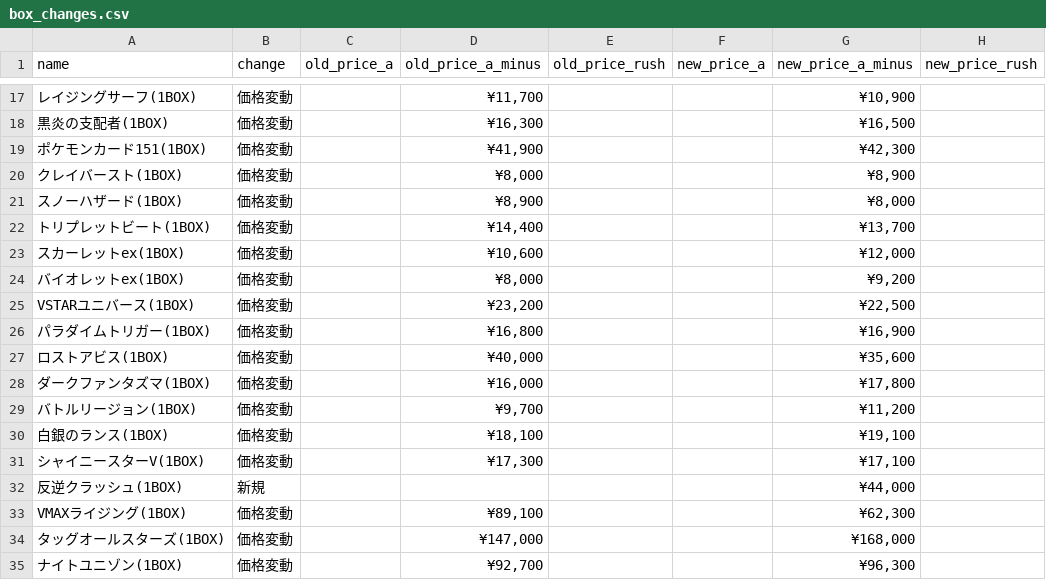
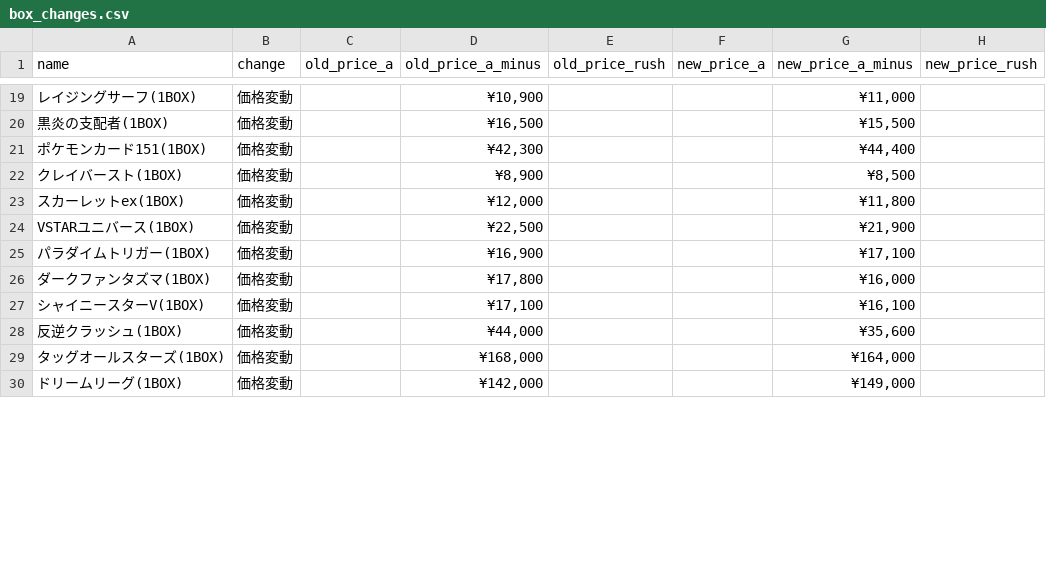
Before and after one commit to hegelgelda/tk-auto-program, a CSV file: data/box_changes.csv, drawn as a sheet; only a part is shown, gaps mark what is left out; the diff covers the shown part only.

```diff
--- a/data/box_changes.csv
+++ b/data/box_changes.csv
@@ -17,19 +19,12 @@
-レイジングサーフ(1BOX),価格変動,,"¥11,700",,,"¥10,900",
-黒炎の支配者(1BOX),価格変動,,"¥16,300",,,"¥16,500",
-ポケモンカード151(1BOX),価格変動,,"¥41,900",,,"¥42,300",
-クレイバースト(1BOX),価格変動,,"¥8,000",,,"¥8,900",
-スノーハザード(1BOX),価格変動,,"¥8,900",,,"¥8,000",
-トリプレットビート(1BOX),価格変動,,"¥14,400",,,"¥13,700",
-スカーレットex(1BOX),価格変動,,"¥10,600",,,"¥12,000",
-バイオレットex(1BOX),価格変動,,"¥8,000",,,"¥9,200",
-VSTARユニバース(1BOX),価格変動,,"¥23,200",,,"¥22,500",
-パラダイムトリガー(1BOX),価格変動,,"¥16,800",,,"¥16,900",
-ロストアビス(1BOX),価格変動,,"¥40,000",,,"¥35,600",
-ダークファンタズマ(1BOX),価格変動,,"¥16,000",,,"¥17,800",
-バトルリージョン(1BOX),価格変動,,"¥9,700",,,"¥11,200",
-白銀のランス(1BOX),価格変動,,"¥18,100",,,"¥19,100",
-シャイニースターV(1BOX),価格変動,,"¥17,300",,,"¥17,100",
-反逆クラッシュ(1BOX),新規,,,,,"¥44,000",
-VMAXライジング(1BOX),価格変動,,"¥89,100",,,"¥62,300",
-タッグオールスターズ(1BOX),価格変動,,"¥147,000",,,"¥168,000",
-ナイトユニゾン(1BOX),価格変動,,"¥92,700",,,"¥96,300",
+レイジングサーフ(1BOX),価格変動,,"¥10,900",,,"¥11,000",
+黒炎の支配者(1BOX),価格変動,,"¥16,500",,,"¥15,500",
+ポケモンカード151(1BOX),価格変動,,"¥42,300",,,"¥44,400",
+クレイバースト(1BOX),価格変動,,"¥8,900",,,"¥8,500",
+スカーレットex(1BOX),価格変動,,"¥12,000",,,"¥11,800",
+VSTARユニバース(1BOX),価格変動,,"¥22,500",,,"¥21,900",
+パラダイムトリガー(1BOX),価格変動,,"¥16,900",,,"¥17,100",
+ダークファンタズマ(1BOX),価格変動,,"¥17,800",,,"¥16,000",
+シャイニースターV(1BOX),価格変動,,"¥17,100",,,"¥16,100",
+反逆クラッシュ(1BOX),価格変動,,"¥44,000",,,"¥35,600",
+タッグオールスターズ(1BOX),価格変動,,"¥168,000",,,"¥164,000",
+ドリームリーグ(1BOX),価格変動,,"¥142,000",,,"¥149,000",
```
Also changed, not shown: 18 added rows, 10 removed rows and 24 edited cells elsewhere in this file, data/box.csv.
